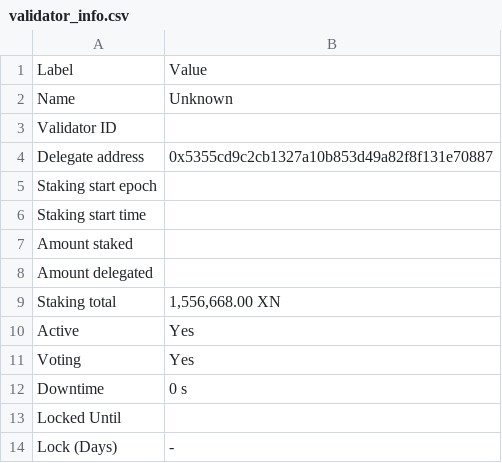
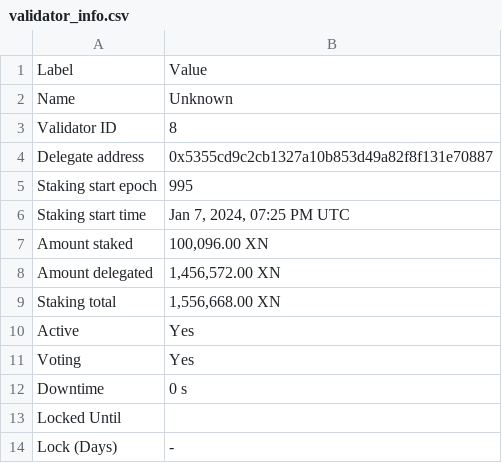
Before and after one commit to TreeCityWes/X1-Validator-Scrape, a CSV file: validator_info.csv, drawn as a sheet.

```diff
--- a/validator_info.csv
+++ b/validator_info.csv
@@ -2,8 +2,8 @@ Label,Value
 Name,Unknown
-Validator ID,
+Validator ID,8
 Delegate address,0x5355cd9c2cb1327a10b853d49a82f8f131e70887
-Staking start epoch,
-Staking start time,
-Amount staked,
-Amount delegated,
+Staking start epoch,995
+Staking start time,"Jan 7, 2024, 07:25 PM UTC"
+Amount staked,"100,096.00 XN"
+Amount delegated,"1,456,572.00 XN"
 Staking total,"1,556,668.00 XN"
```
